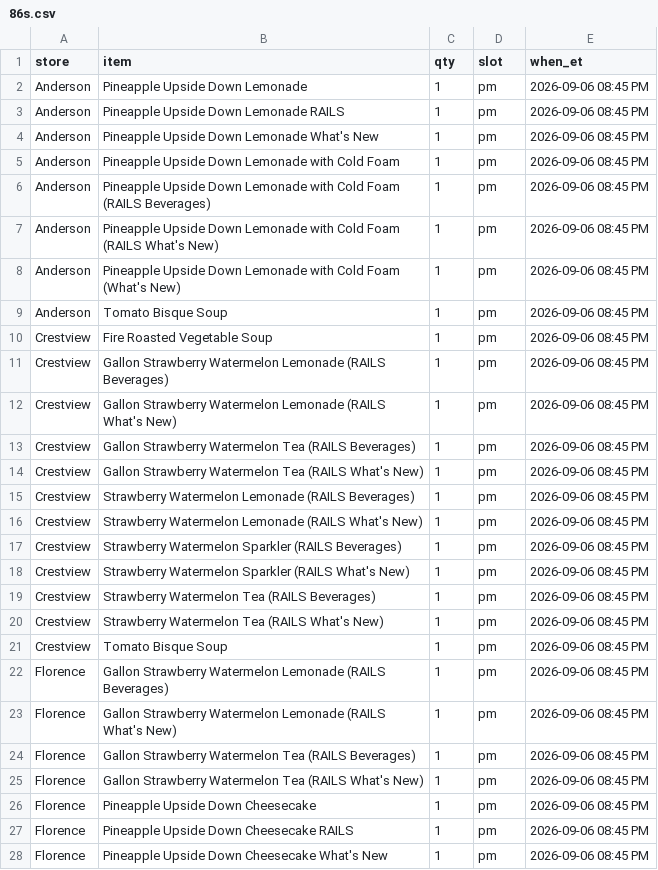
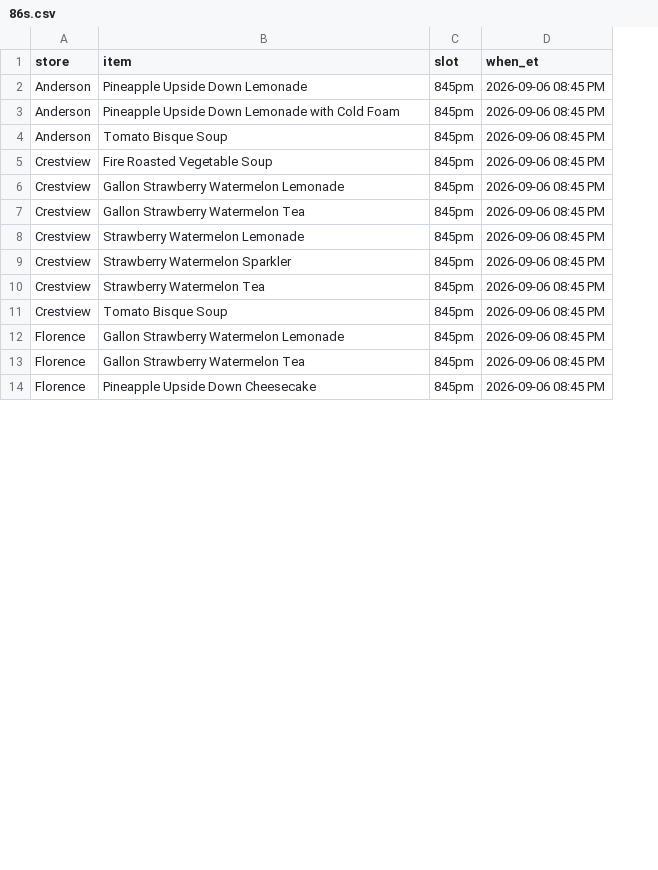
Before and after one commit to SCDashboard/DailyUploads, a CSV file: 86s.csv, drawn as a sheet; only a part is shown; removed rows and columns are numbered as before the commit, all else as after; the diff covers the shown part only; the diff names each change by its address in the sheet, - before the commit and + after, or states it on an @@ line.

```diff
--- a/86s.csv
+++ b/86s.csv
-column C (qty), row 2: 1; row 5: 1; rows 9-11: all 1; row 13: 1; row 15: 1; row 17: 1; row 19: 1; rows 21-22: 1 | 1; row 24: 1; row 26: 1
-C2 (slot): pm
+C2 (slot): 845pm
-row 3: Anderson | Pineapple Upside Down Lemonade RAILS | 1 | pm | 2026-09-06 08:45 PM
-row 4: Anderson | Pineapple Upside Down Lemonade What's New | 1 | pm | 2026-09-06 08:45 PM
-C3 (slot): pm
+C3 (slot): 845pm
-row 6: Anderson | Pineapple Upside Down Lemonade with Cold Foam (RAILS Beverages) | 1 | pm | 2026-09-06 08:45 PM
-row 7: Anderson | Pineapple Upside Down Lemonade with Cold Foam (RAILS What's New) | 1 | pm | 2026-09-06 08:45 PM
-row 8: Anderson | Pineapple Upside Down Lemonade with Cold Foam (What's New) | 1 | pm | 2026-09-06 08:45 PM
-C4:C6 (slot): pm
+C4:C6 (slot): 845pm
-B6 (item): …Watermelon Lemonade (RAILS Beverages)
+B6 (item): …Watermelon Lemonade
-row 12: Crestview | Gallon Strawberry Watermelon Lemonade (RAILS What's New) | 1 | pm | 2026-09-06 08:45 PM
-B7 (item): Gallon Strawberry Watermelon Tea (RAILS Beverages)
+B7 (item): Gallon Strawberry Watermelon Tea
-C7 (slot): pm
+C7 (slot): 845pm
-row 14: Crestview | Gallon Strawberry Watermelon Tea (RAILS What's New) | 1 | pm | 2026-09-06 08:45 PM
-B8 (item): Strawberry Watermelon Lemonade (RAILS Beverages)
+B8 (item): Strawberry Watermelon Lemonade
-C8 (slot): pm
+C8 (slot): 845pm
-row 16: Crestview | Strawberry Watermelon Lemonade (RAILS What's New) | 1 | pm | 2026-09-06 08:45 PM
-B9 (item): Strawberry Watermelon Sparkler (RAILS Beverages)
+B9 (item): Strawberry Watermelon Sparkler
-C9 (slot): pm
+C9 (slot): 845pm
-row 18: Crestview | Strawberry Watermelon Sparkler (RAILS What's New) | 1 | pm | 2026-09-06 08:45 PM
-B10 (item): Strawberry Watermelon Tea (RAILS Beverages)
+B10 (item): Strawberry Watermelon Tea
-C10 (slot): pm
+C10 (slot): 845pm
-row 20: Crestview | Strawberry Watermelon Tea (RAILS What's New) | 1 | pm | 2026-09-06 08:45 PM
-C11:C12 (slot): pm
+C11:C12 (slot): 845pm
-B12 (item): …Watermelon Lemonade (RAILS Beverages)
+B12 (item): …Watermelon Lemonade
-row 23: Florence | Gallon Strawberry Watermelon Lemonade (RAILS What's New) | 1 | pm | 2026-09-06 08:45 PM
-B13 (item): Gallon Strawberry Watermelon Tea (RAILS Beverages)
+B13 (item): Gallon Strawberry Watermelon Tea
-C13 (slot): pm
+C13 (slot): 845pm
-row 25: Florence | Gallon Strawberry Watermelon Tea (RAILS What's New) | 1 | pm | 2026-09-06 08:45 PM
-C14 (slot): pm
+C14 (slot): 845pm
-row 27: Florence | Pineapple Upside Down Cheesecake RAILS | 1 | pm | 2026-09-06 08:45 PM
-row 28: Florence | Pineapple Upside Down Cheesecake What's New | 1 | pm | 2026-09-06 08:45 PM
```
Also changed, not shown: 12 removed rows and 11 edited cells elsewhere in this file, ad-updates.csv.
